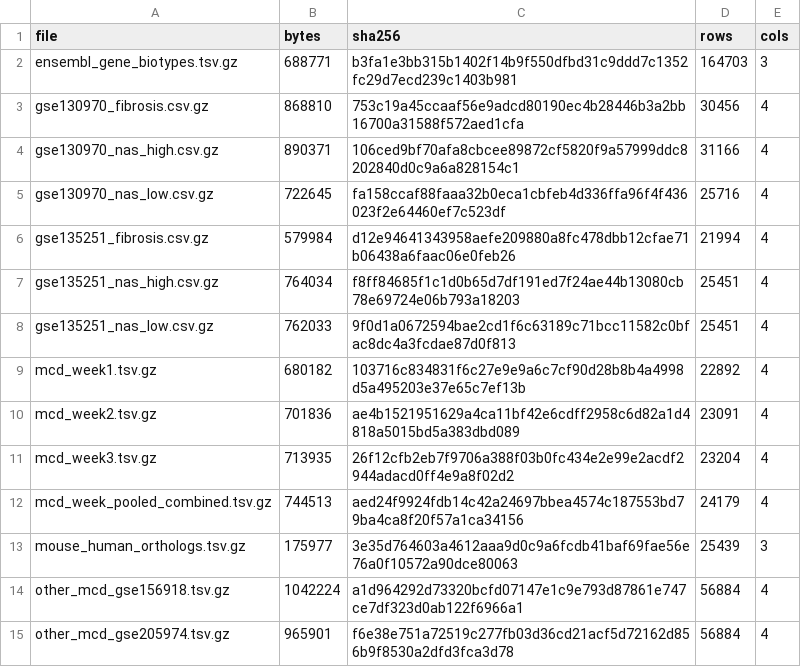
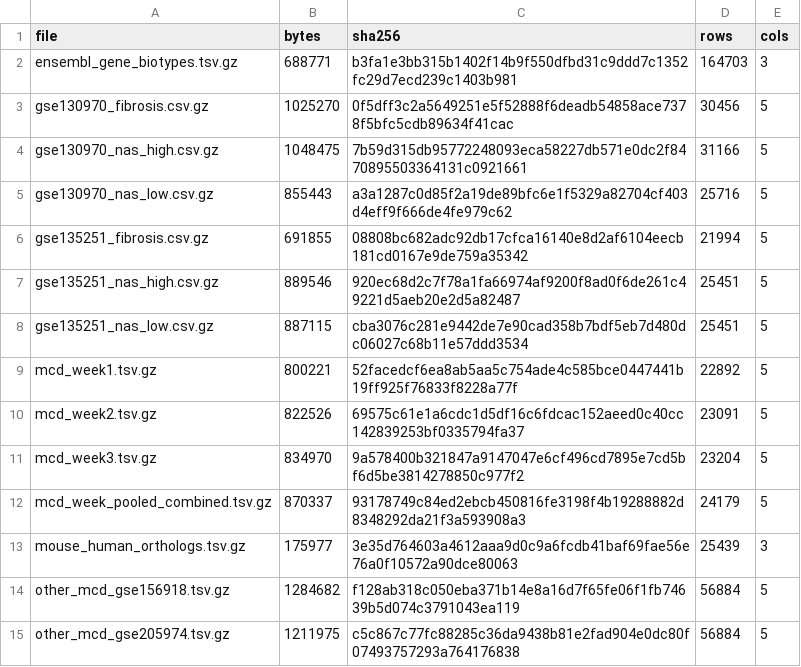
Before and after one commit to jameshyojaelee/MASLD-RNA-seq-Explorer, a TSV file: data/manifest.tsv, drawn as a sheet.

```diff
--- a/data/manifest.tsv
+++ b/data/manifest.tsv
@@ -2,14 +2,14 @@ file	bytes	sha256	rows	cols
 ensembl_gene_biotypes.tsv.gz	688771	b3fa1e3bb315b1402f14b9f550dfbd31c9ddd7c1352fc29d7ecd239c1403b981	164703	3
-gse130970_fibrosis.csv.gz	868810	753c19a45ccaaf56e9adcd80190ec4b28446b3a2bb16700a31588f572aed1cfa	30456	4
-gse130970_nas_high.csv.gz	890371	106ced9bf70afa8cbcee89872cf5820f9a57999ddc8202840d0c9a6a828154c1	31166	4
-gse130970_nas_low.csv.gz	722645	fa158ccaf88faaa32b0eca1cbfeb4d336ffa96f4f436023f2e64460ef7c523df	25716	4
-gse135251_fibrosis.csv.gz	579984	d12e94641343958aefe209880a8fc478dbb12cfae71b06438a6faac06e0feb26	21994	4
-gse135251_nas_high.csv.gz	764034	f8ff84685f1c1d0b65d7df191ed7f24ae44b13080cb78e69724e06b793a18203	25451	4
-gse135251_nas_low.csv.gz	762033	9f0d1a0672594bae2cd1f6c63189c71bcc11582c0bfac8dc4a3fcdae87d0f813	25451	4
-mcd_week1.tsv.gz	680182	103716c834831f6c27e9e9a6c7cf90d28b8b4a4998d5a495203e37e65c7ef13b	22892	4
-mcd_week2.tsv.gz	701836	ae4b1521951629a4ca11bf42e6cdff2958c6d82a1d4818a5015bd5a383dbd089	23091	4
-mcd_week3.tsv.gz	713935	26f12cfb2eb7f9706a388f03b0fc434e2e99e2acdf2944adacd0ff4e9a8f02d2	23204	4
-mcd_week_pooled_combined.tsv.gz	744513	aed24f9924fdb14c42a24697bbea4574c187553bd79ba4ca8f20f57a1ca34156	24179	4
+gse130970_fibrosis.csv.gz	1025270	0f5dff3c2a5649251e5f52888f6deadb54858ace7378f5bfc5cdb89634f41cac	30456	5
+gse130970_nas_high.csv.gz	1048475	7b59d315db95772248093eca58227db571e0dc2f8470895503364131c0921661	31166	5
+gse130970_nas_low.csv.gz	855443	a3a1287c0d85f2a19de89bfc6e1f5329a82704cf403d4eff9f666de4fe979c62	25716	5
+gse135251_fibrosis.csv.gz	691855	08808bc682adc92db17cfca16140e8d2af6104eecb181cd0167e9de759a35342	21994	5
+gse135251_nas_high.csv.gz	889546	920ec68d2c7f78a1fa66974af9200f8ad0f6de261c49221d5aeb20e2d5a82487	25451	5
+gse135251_nas_low.csv.gz	887115	cba3076c281e9442de7e90cad358b7bdf5eb7d480dc06027c68b11e57ddd3534	25451	5
+mcd_week1.tsv.gz	800221	52facedcf6ea8ab5aa5c754ade4c585bce0447441b19ff925f76833f8228a77f	22892	5
+mcd_week2.tsv.gz	822526	69575c61e1a6cdc1d5df16c6fdcac152aeed0c40cc142839253bf0335794fa37	23091	5
+mcd_week3.tsv.gz	834970	9a578400b321847a9147047e6cf496cd7895e7cd5bf6d5be3814278850c977f2	23204	5
+mcd_week_pooled_combined.tsv.gz	870337	93178749c84ed2ebcb450816fe3198f4b19288882d8348292da21f3a593908a3	24179	5
 mouse_human_orthologs.tsv.gz	175977	3e35d764603a4612aaa9d0c9a6fcdb41baf69fae56e76a0f10572a90dce80063	25439	3
-other_mcd_gse156918.tsv.gz	1042224	a1d964292d73320bcfd07147e1c9e793d87861e747ce7df323d0ab122f6966a1	56884	4
-other_mcd_gse205974.tsv.gz	965901	f6e38e751a72519c277fb03d36cd21acf5d72162d856b9f8530a2dfd3fca3d78	56884	4
+other_mcd_gse156918.tsv.gz	1284682	f128ab318c050eba371b14e8a16d7f65fe06f1fb74639b5d074c3791043ea119	56884	5
+other_mcd_gse205974.tsv.gz	1211975	c5c867c77fc88285c36da9438b81e2fad904e0dc80f07493757293a764176838	56884	5
```
Also changed, not shown: 16 other files.
